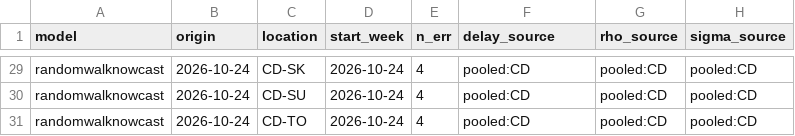
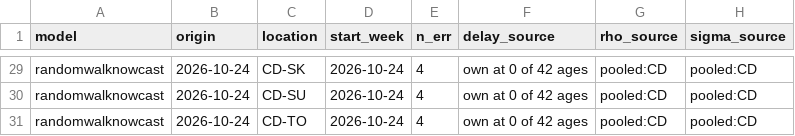
Before and after one commit to seabbs/BDBVHubRenewal, a CSV file: results/nowcast-fits.csv, drawn as a sheet; only a part is shown, gaps mark what is left out; the diff covers the shown part only; the diff names each change by its address in the sheet, - before the commit and + after, or states it on an @@ line.

```diff
--- a/results/nowcast-fits.csv
+++ b/results/nowcast-fits.csv
-F29:F31 (delay_source): pooled:CD
+F29:F31 (delay_source): own at 0 of 42 ages
```
Also changed, not shown: 30 edited cells elsewhere in this file, results/nowcast-origins.csv, 2 other files.
